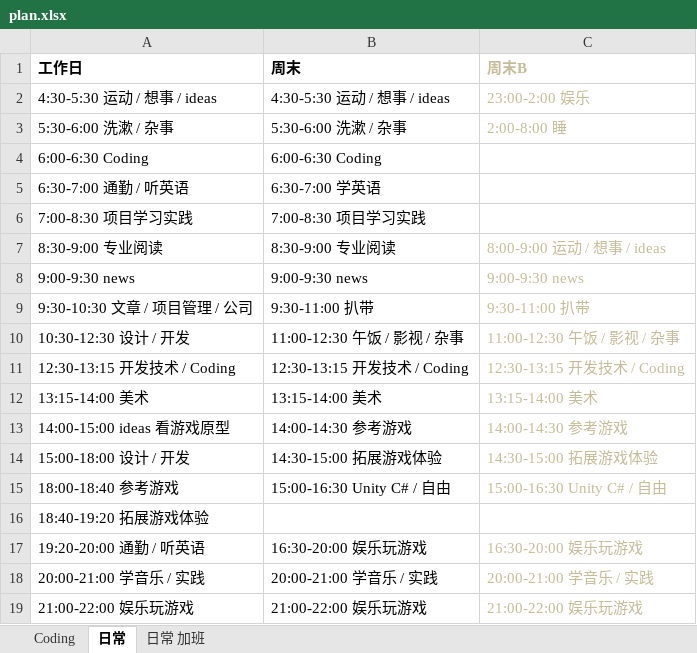
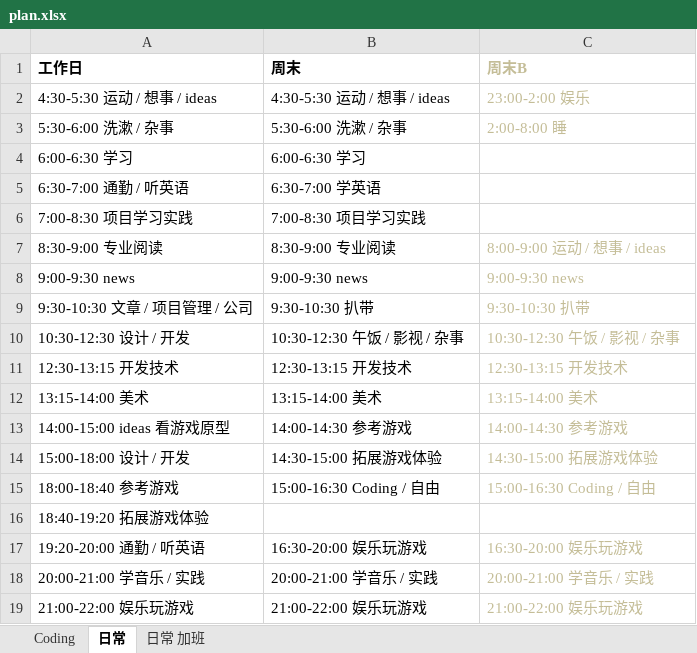
Before and after one commit to Gaolbirdy/Lab, an Excel workbook: plan.xlsx, sheet 日常, drawn as a sheet; only a part is shown; values as stored, in another font and other column widths than the file's, no borders; removed rows and columns are numbered as before the commit, all else as after; the diff names each change by its address in the sheet, - before the commit and + after, or states it on an @@ line.

Commit message:
commit

```diff
--- a/plan.xlsx (sheet 日常)
+++ b/plan.xlsx (sheet 日常)
-row 4: 6:00-6:30 Coding | 6:00-6:30 Coding
+row 4: 6:00-6:30 学习 | 6:00-6:30 学习
-B9 (周末): 9:30-11:00 扒带
+B9 (周末): 9:30-10:30 扒带
-C9 (周末B): 9:30-11:00 扒带
+C9 (周末B): 9:30-10:30 扒带
-B10 (周末): 11:00-12:30 午饭 / 影视 / 杂事
+B10 (周末): 10:30-12:30 午饭 / 影视 / 杂事
-C10 (周末B): 11:00-12:30 午饭 / 影视 / 杂事
+C10 (周末B): 10:30-12:30 午饭 / 影视 / 杂事
-row 11: 12:30-13:15 开发技术 / Coding | 12:30-13:15 开发技术 / Coding | 12:30-13:15 开发技术 / Coding
+row 11: 12:30-13:15 开发技术 | 12:30-13:15 开发技术 | 12:30-13:15 开发技术
-B15 (周末): 15:00-16:30 Unity C# / 自由
+B15 (周末): 15:00-16:30 Coding / 自由
-C15 (周末B): 15:00-16:30 Unity C# / 自由
+C15 (周末B): 15:00-16:30 Coding / 自由
```
Also changed, not shown: sheet 日常 加班.
